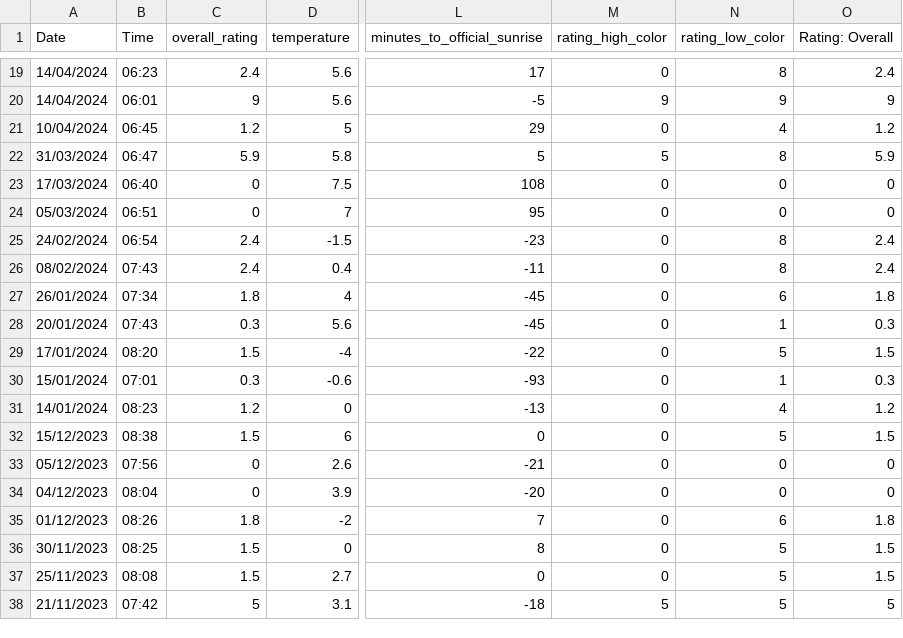
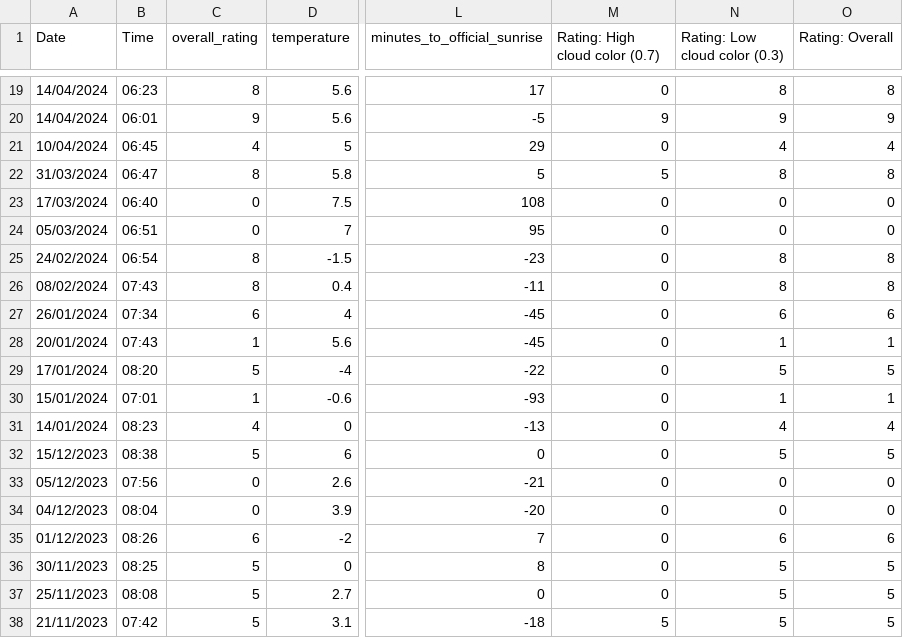
Before and after one commit to emilypondaven/Golden-Hour-Guide, a CSV file: ml_model/sunrise_data.csv, drawn as a sheet; only a part is shown, gaps mark what is left out; the diff covers the shown part only; the diff names each change by its address in the sheet, - before the commit and + after, or states it on an @@ line.

```diff
--- a/ml_model/sunrise_data.csv
+++ b/ml_model/sunrise_data.csv
-M1: rating_high_color
+M1: Rating: High cloud color (0.7)
-N1: rating_low_color
+N1: Rating: Low cloud color (0.3)
-C19 (overall_rating): 2.4
+C19 (overall_rating): 8
-O19 (Rating: Overall): 2.4
+O19 (Rating: Overall): 8
-C21 (overall_rating): 1.2
+C21 (overall_rating): 4
-O21 (Rating: Overall): 1.2
+O21 (Rating: Overall): 4
-C22 (overall_rating): 5.9
+C22 (overall_rating): 8
-O22 (Rating: Overall): 5.9
+O22 (Rating: Overall): 8
-C25:C26 (overall_rating): 2.4
+C25:C26 (overall_rating): 8
-O25:O26 (Rating: Overall): 2.4
+O25:O26 (Rating: Overall): 8
-C27 (overall_rating): 1.8
+C27 (overall_rating): 6
-O27 (Rating: Overall): 1.8
+O27 (Rating: Overall): 6
-C28 (overall_rating): 0.3
+C28 (overall_rating): 1
-O28 (Rating: Overall): 0.3
+O28 (Rating: Overall): 1
-C29 (overall_rating): 1.5
+C29 (overall_rating): 5
-O29 (Rating: Overall): 1.5
+O29 (Rating: Overall): 5
-C30 (overall_rating): 0.3
+C30 (overall_rating): 1
-O30 (Rating: Overall): 0.3
+O30 (Rating: Overall): 1
-C31 (overall_rating): 1.2
+C31 (overall_rating): 4
-O31 (Rating: Overall): 1.2
+O31 (Rating: Overall): 4
-C32 (overall_rating): 1.5
+C32 (overall_rating): 5
-O32 (Rating: Overall): 1.5
+O32 (Rating: Overall): 5
-C35 (overall_rating): 1.8
+C35 (overall_rating): 6
-O35 (Rating: Overall): 1.8
+O35 (Rating: Overall): 6
-C36:C37 (overall_rating): 1.5
+C36:C37 (overall_rating): 5
-O36:O37 (Rating: Overall): 1.5
+O36:O37 (Rating: Overall): 5
```
Also changed, not shown: 34 edited cells elsewhere in this file, 2 other files.
